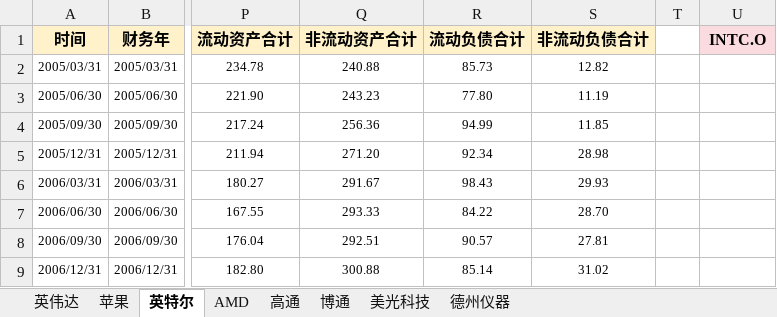
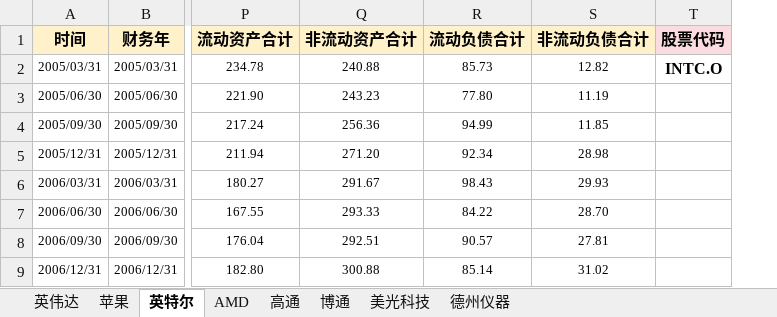
Before and after one commit to jettyPHJ/MambaStock, an Excel workbook: 机器学习数据源.xlsx, sheet 英特尔, drawn as a sheet; only a part is shown, gaps mark what is left out; values as stored, in another font and other column widths than the file's, no borders; removed rows and columns are numbered as before the commit, all else as after; the diff names each change by its address in the sheet, - before the commit and + after, or states it on an @@ line.

```diff
--- a/机器学习数据源.xlsx (sheet 英特尔)
+++ b/机器学习数据源.xlsx (sheet 英特尔)
-column T, empty
-T1: INTC.O
+T1: 股票代码
-T2 (股票代码): (empty)
+T2 (股票代码): INTC.O
```
Also changed, not shown: sheet 博通, sheet 苹果, sheet AMD, sheet 德州仪器, sheet 高通, sheet 美光科技, 1 more sheet, formulas that keep their value, 测试数据.xlsx, 5 other files.
